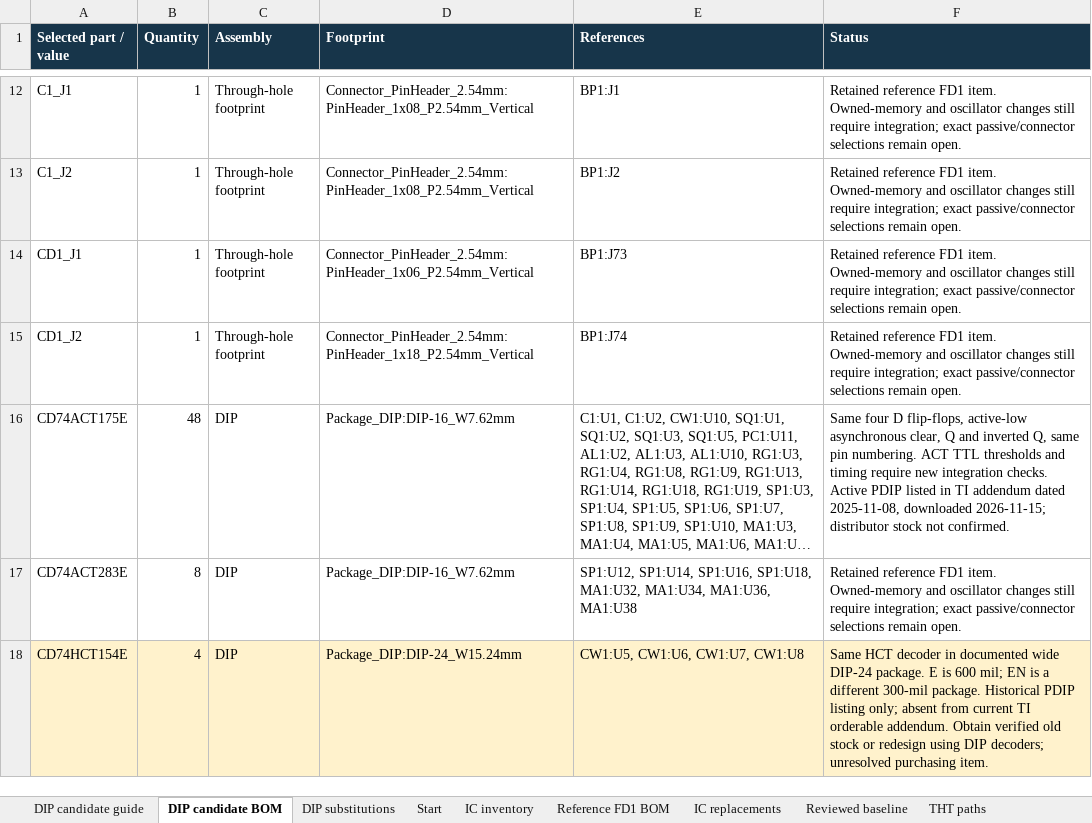
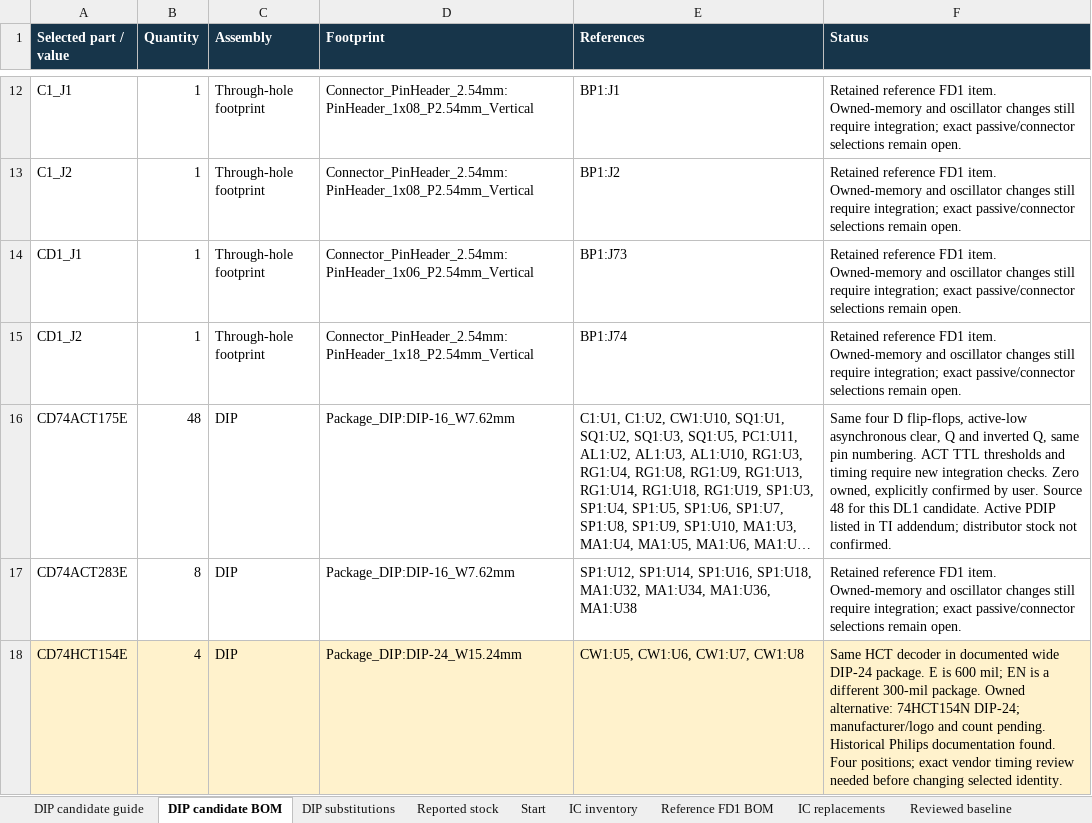
Before and after one commit to DutchMaker/DM-02, an Excel workbook: Verification/build/owned-inventory/DM-02-BOM-owned-stock-update.xlsx, sheet DIP candidate BOM, drawn as a sheet; only a part is shown, gaps mark what is left out; long unchanged cells end in …; values as stored, in another font and other column widths than the file's, no borders; the diff covers the shown part only; the diff names each change by its address in the sheet, - before the commit and + after, or states it on an @@ line.

Commit message:
Record exact owned DIP stock and review HC377 drivers and HCT gate limits

```diff
--- a/Verification/build/owned-inventory/DM-02-BOM-owned-stock-update.xlsx (sheet DIP candidate BOM)
+++ b/Verification/build/owned-inventory/DM-02-BOM-owned-stock-update.xlsx (sheet DIP candidate BOM)
+sheet tab: Reported stock
-F16 (Status): …integration checks. Active PDIP listed in TI addendum dated 2025-11-08, downloaded 2026-11-15; distributor stock…
+F16 (Status): …integration checks. Zero owned, explicitly confirmed by user. Source 48 for this DL1 candidate. Active PDIP listed in TI addendum; distributor stock…
-F18 (Status): …300-mil package. Historical PDIP listing only; absent from current TI orderable addendum. Obtain verified old stock or redesign using DIP decoders; unresolved purchasing item.
+F18 (Status): …300-mil package. Owned alternative: 74HCT154N DIP-24; manufacturer/logo and count pending. Historical Philips documentation found. Four positions; exact vendor timing review needed before changing selected identity.
```
Also changed, not shown: 4 edited cells elsewhere in this sheet, sheet IC inventory, sheet DIP candidate guide, sheet DIP substitutions, Verification/build/dip-logic/DM-02-DIP-logic-candidate-BOM.xlsx, 34 other files.
